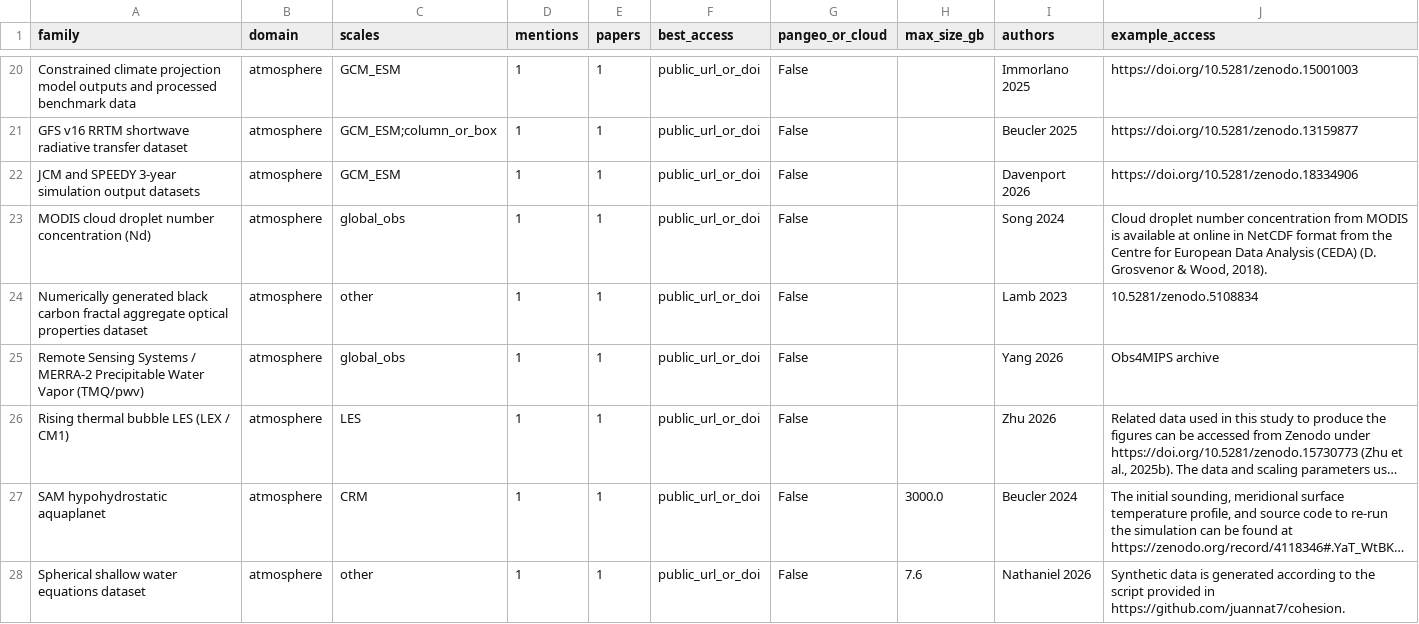
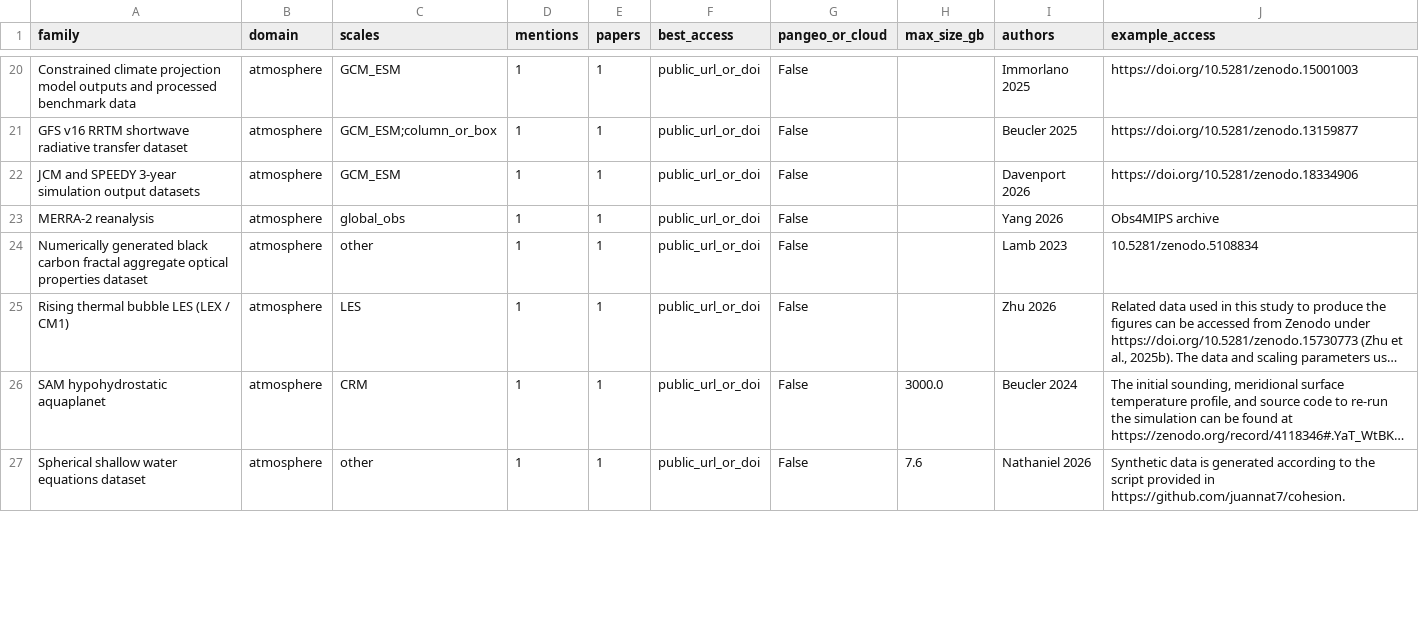
Before and after one commit to leap-stc/earthwell, a CSV file: data/summary/testbed_families.csv, drawn as a sheet; only a part is shown, gaps mark what is left out; long unchanged cells end in …; removed rows and columns are numbered as before the commit, all else as after; the diff covers the shown part only; the diff names each change by its address in the sheet, - before the commit and + after, or states it on an @@ line.

```diff
--- a/data/summary/testbed_families.csv
+++ b/data/summary/testbed_families.csv
-A23 (family): MODIS cloud droplet number concentration (Nd)
+A23 (family): MERRA-2 reanalysis
-I23 (authors): Song 2024
+I23 (authors): Yang 2026
-J23 (example_access): Cloud droplet number concentration from MODIS is available at online in NetCDF format from the Centre for European Data Analysis (CEDA) (D. Grosvenor & Wood, 2018).
+J23 (example_access): Obs4MIPS archive
-row 25: Remote Sensing Systems / MERRA-2 Precipitable Water Vapor (TMQ/pwv) | atmosphere | global_obs | 1 | 1 | public_url_or_doi | False |  | Yang 2026 | Obs4MIPS archive
```
Also changed, not shown: 2 added rows, 3 removed rows and 3 edited cells elsewhere in this file, Figures/testbed_scales.csv, data/summary/testbed_datasets.csv, 11 other files.
